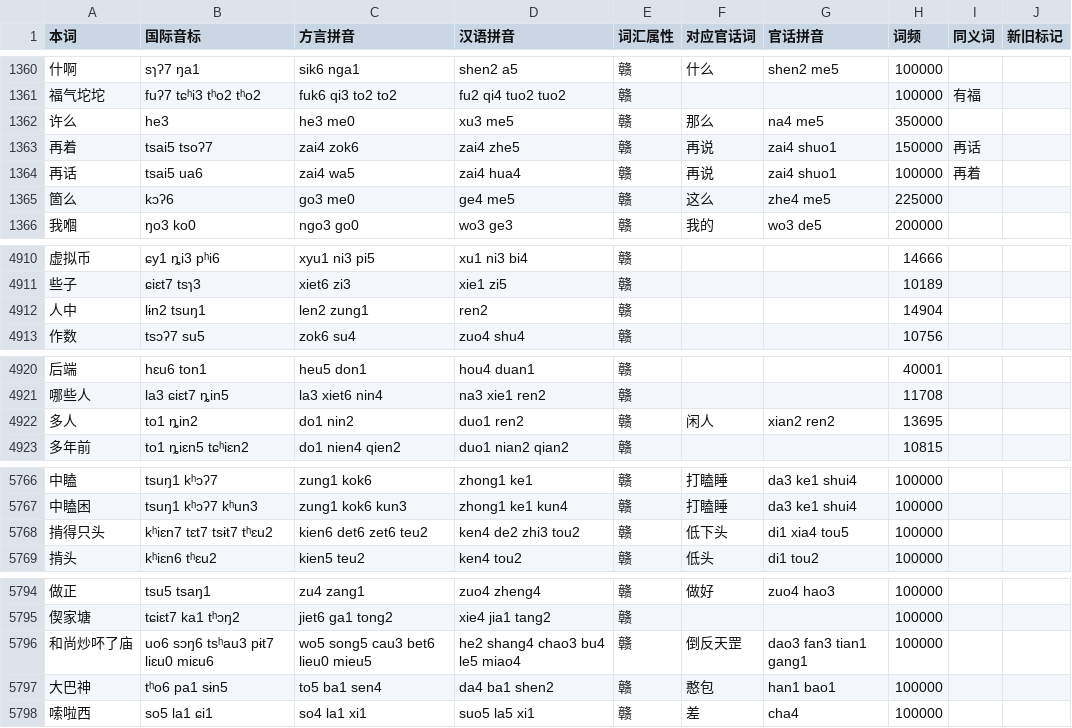
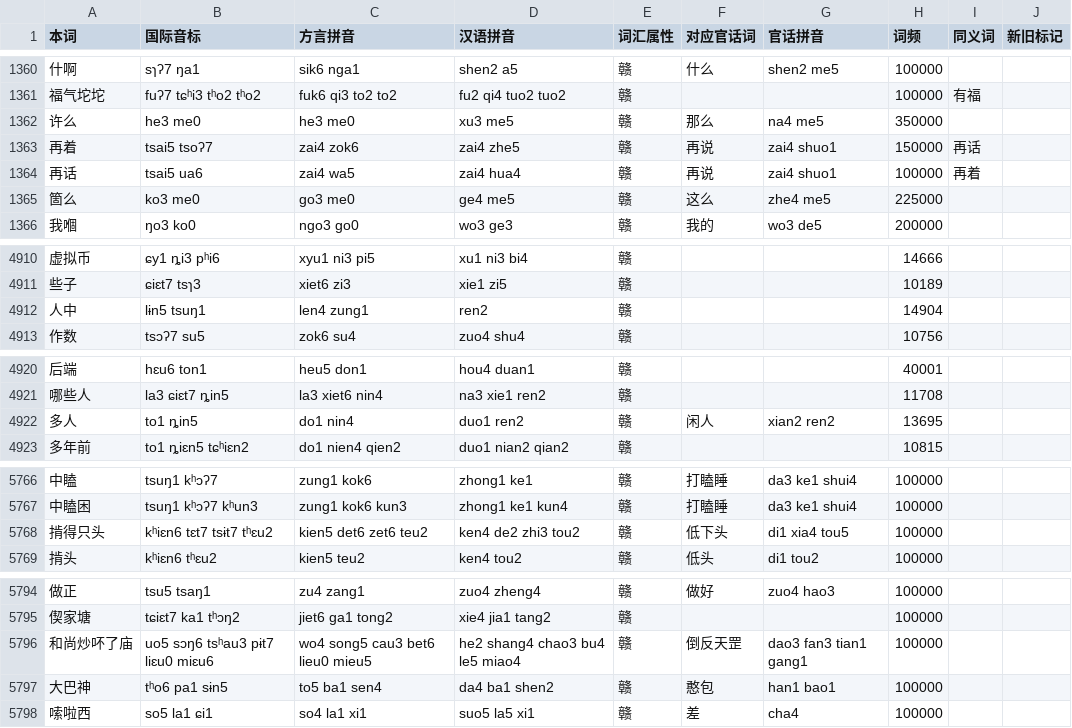
Before and after one commit to BrianIZKom1911/GonnyuGeneralIME, a TSV file: resources/regions/lancong/dictionaries/gan_words.tsv, drawn as a sheet; only a part is shown, gaps mark what is left out; the diff covers the shown part only.

```diff
--- a/resources/regions/lancong/dictionaries/gan_words.tsv
+++ b/resources/regions/lancong/dictionaries/gan_words.tsv
@@ -1361,6 +1361,6 @@
 福气坨坨	fuʔ7 tɕʰi3 tʰo2 tʰo2	fuk6 qi3 to2 to2	fu2 qi4 tuo2 tuo2	赣			100000	有福	
-许么	he3	he3 me0	xu3 me5	赣	那么	na4 me5	350000		
+许么	he3 me0	he3 me0	xu3 me5	赣	那么	na4 me5	350000		
 再着	tsai5 tsoʔ7	zai4 zok6	zai4 zhe5	赣	再说	zai4 shuo1	150000	再话	
 再话	tsai5 ua6	zai4 wa5	zai4 hua4	赣	再说	zai4 shuo1	100000	再着	
-箇么	kɔʔ6	go3 me0	ge4 me5	赣	这么	zhe4 me5	225000		
+箇么	ko3 me0	go3 me0	ge4 me5	赣	这么	zhe4 me5	225000		
 我嗰	ŋo3 ko0	ngo3 go0	wo3 ge3	赣	我的	wo3 de5	200000		
@@ -4911,3 +4911,3 @@
 些子	ɕiɛt7 tsɿ3	xiet6 zi3	xie1 zi5	赣			10189		
-人中	lɨn2 tsuŋ1	len2 zung1	ren2	赣			14904		
+人中	lɨn5 tsuŋ1	len4 zung1	ren2	赣			14904		
 作数	tsɔʔ7 su5	zok6 su4	zuo4 shu4	赣			10756		
@@ -4921,3 +4921,3 @@
 哪些人	la3 ɕiɛt7 ȵin5	la3 xiet6 nin4	na3 xie1 ren2	赣			11708		
-多人	to1 ȵin2	do1 nin2	duo1 ren2	赣	闲人	xian2 ren2	13695		
+多人	to1 ȵin5	do1 nin4	duo1 ren2	赣	闲人	xian2 ren2	13695		
 多年前	to1 ȵiɛn5 tɕʰiɛn2	do1 nien4 qien2	duo1 nian2 qian2	赣			10815		
@@ -5767,3 +5767,3 @@
 中瞌困	tsuŋ1 kʰɔʔ7 kʰun3	zung1 kok6 kun3	zhong1 ke1 kun4	赣	打瞌睡	da3 ke1 shui4	100000		
-掯得只头	kʰiɛn7 tɛt7 tsɨt7 tʰɛu2	kien6 det6 zet6 teu2	ken4 de2 zhi3 tou2	赣	低下头	di1 xia4 tou5	100000		
+掯得只头	kʰiɛn6 tɛt7 tsɨt7 tʰɛu2	kien5 det6 zet6 teu2	ken4 de2 zhi3 tou2	赣	低下头	di1 xia4 tou5	100000		
 掯头	kʰiɛn6 tʰɛu2	kien5 teu2	ken4 tou2	赣	低头	di1 tou2	100000		
@@ -5795,3 +5795,3 @@
 偰家塘	tɕiɛt7 ka1 tʰɔŋ2	jiet6 ga1 tong2	xie4 jia1 tang2	赣			100000		
-和尚炒吥了庙	uo6 sɔŋ6 tsʰau3 pɨt7 liɛu0 miɛu6	wo5 song5 cau3 bet6 lieu0 mieu5	he2 shang4 chao3 bu4 le5 miao4	赣	倒反天罡	dao3 fan3 tian1 gang1	100000		
+和尚炒吥了庙	uo5 sɔŋ6 tsʰau3 pɨt7 liɛu0 miɛu6	wo4 song5 cau3 bet6 lieu0 mieu5	he2 shang4 chao3 bu4 le5 miao4	赣	倒反天罡	dao3 fan3 tian1 gang1	100000		
 大巴神	tʰo6 pa1 sɨn5	to5 ba1 sen4	da4 ba1 shen2	赣	憨包	han1 bao1	100000		
```
Also changed, not shown: 1 edited cell elsewhere in this file, resources/regions/lancong/dictionaries/chars.tsv, resources/regions/lancong/dictionaries/gan_chars.tsv, 4 other files.
